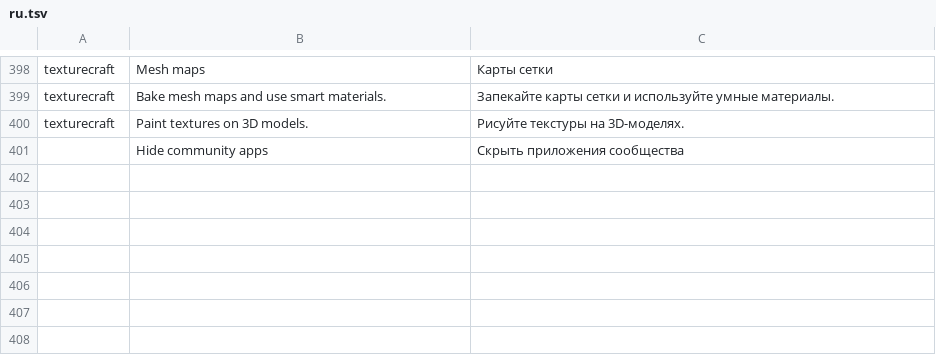
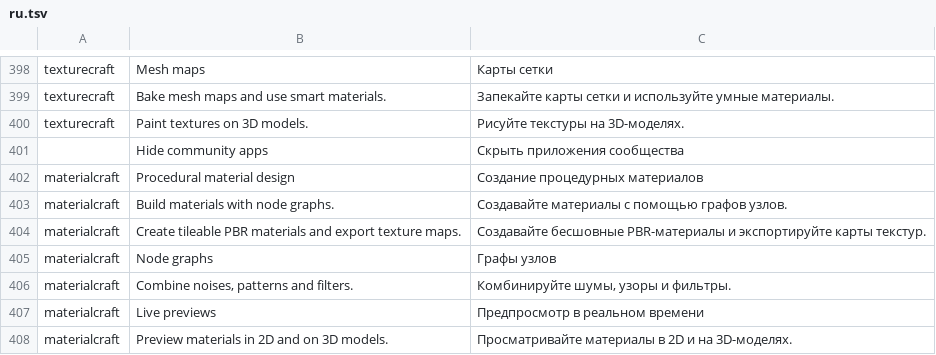
Before and after one commit to storytold/craft-launcher, a TSV file: crates/ui-egui/src/i18n/ru.tsv, drawn as a sheet; only a part is shown, gaps mark what is left out; the diff names each change by its address in the sheet, - before the commit and + after, or states it on an @@ line.

Commit message:
Add MaterialCraft to the launcher suite

```diff
--- a/crates/ui-egui/src/i18n/ru.tsv
+++ b/crates/ui-egui/src/i18n/ru.tsv
+row 402: materialcraft | Procedural material design | Создание процедурных материалов
+row 403: materialcraft | Build materials with node graphs. | Создавайте материалы с помощью графов узлов.
+row 404: materialcraft | Create tileable PBR materials and export texture maps. | Создавайте бесшовные PBR-материалы и экспортируйте карты текстур.
+row 405: materialcraft | Node graphs | Графы узлов
+row 406: materialcraft | Combine noises, patterns and filters. | Комбинируйте шумы, узоры и фильтры.
+row 407: materialcraft | Live previews | Предпросмотр в реальном времени
+row 408: materialcraft | Preview materials in 2D and on 3D models. | Просматривайте материалы в 2D и на 3D-моделях.
```
Also changed, not shown: crates/ui-egui/src/i18n/cs.tsv, crates/ui-egui/src/i18n/es.tsv, 18 other files.
